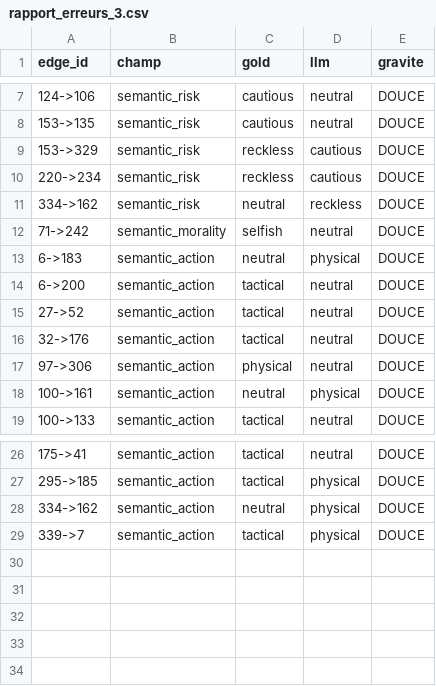
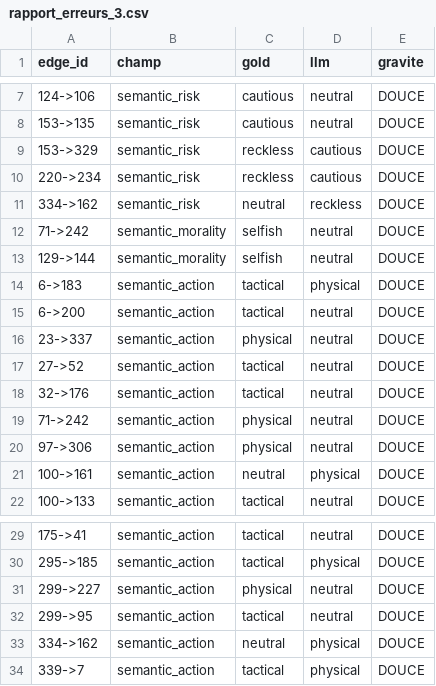
Before and after one commit to gguex/explore_interactive_fictions, a CSV file: results/curnagl_results/csv/rapport_erreurs_3.csv, drawn as a sheet; only a part is shown, gaps mark what is left out.

```diff
--- a/results/curnagl_results/csv/rapport_erreurs_3.csv
+++ b/results/curnagl_results/csv/rapport_erreurs_3.csv
@@ -12,6 +12,9 @@ edge_id,champ,gold,llm,gravite
 71->242,semantic_morality,selfish,neutral,DOUCE
-6->183,semantic_action,neutral,physical,DOUCE
+129->144,semantic_morality,selfish,neutral,DOUCE
+6->183,semantic_action,tactical,physical,DOUCE
 6->200,semantic_action,tactical,neutral,DOUCE
+23->337,semantic_action,physical,neutral,DOUCE
 27->52,semantic_action,tactical,neutral,DOUCE
 32->176,semantic_action,tactical,neutral,DOUCE
+71->242,semantic_action,physical,neutral,DOUCE
 97->306,semantic_action,physical,neutral,DOUCE
@@ -27,2 +30,4 @@ edge_id,champ,gold,llm,gravite
 295->185,semantic_action,tactical,physical,DOUCE
+299->227,semantic_action,physical,neutral,DOUCE
+299->95,semantic_action,tactical,neutral,DOUCE
 334->162,semantic_action,neutral,physical,DOUCE
```
Also changed, not shown: results/curnagl_results/csv/rapport_erreurs_2.csv, results/curnagl_results/csv/rapport_erreurs_4.csv, 7 other files.
